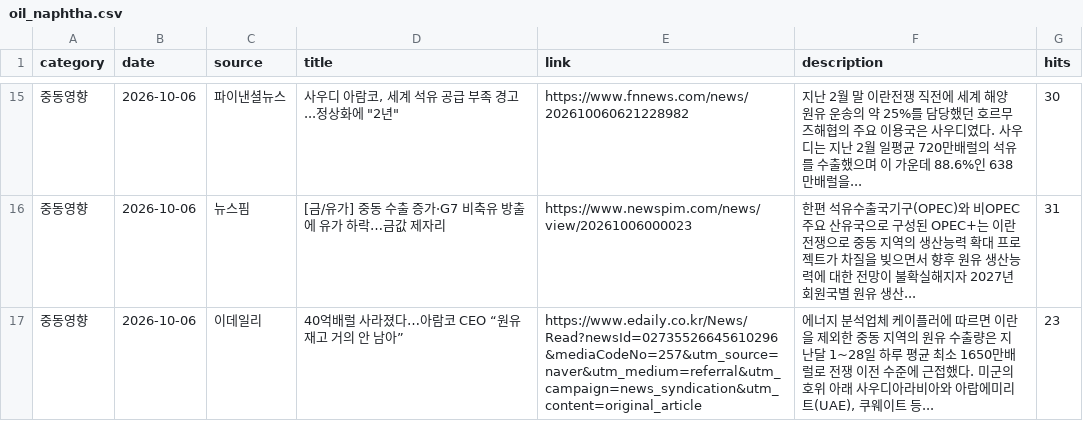
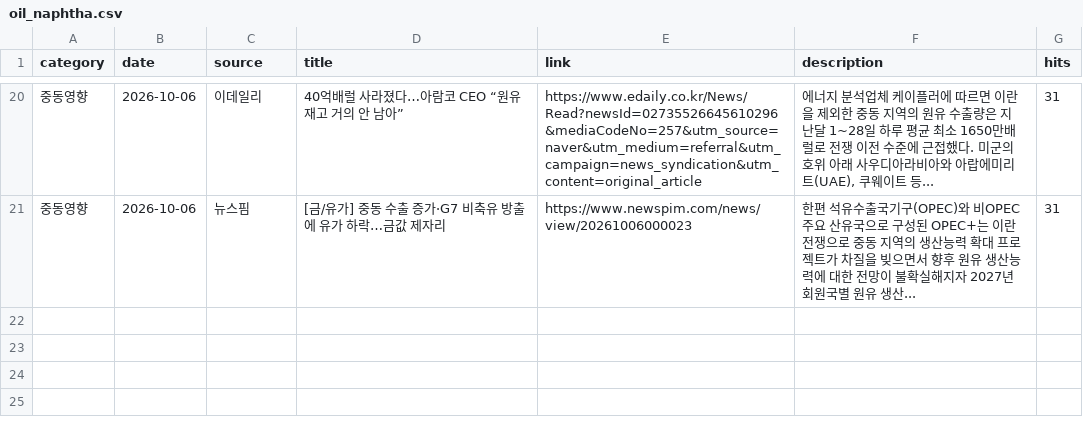
Before and after one commit to hdec-daily-news/oil-naphtha, a CSV file: oil_naphtha.csv, drawn as a sheet; only a part is shown, gaps mark what is left out; the diff covers the shown part only.

```diff
--- a/oil_naphtha.csv
+++ b/oil_naphtha.csv
@@ -15,3 +20,2 @@
-중동영향,2026-10-06,파이낸셜뉴스,"사우디 아람코, 세계 석유 공급 부족 경고...정상화에 ""2년""",https://www.fnnews.com/news/202610060621228982,지난 2월 말 이란전쟁 직전에 세계 해양 원유 운송의 약 25%를 담당했던 호르무즈해협의 주요 이용국은 사우디였다. 사우디는 지난 2월 일평균 720만배럴의 석유를 수출했으며 이 가운데 88.6%인 638만배럴을... ,30
+중동영향,2026-10-06,이데일리,40억배럴 사라졌다…아람코 CEO “원유 재고 거의 안 남아”,https://www.edaily.co.kr/News/Read?newsId=02735526645610296&mediaCodeNo=257&utm_source=naver&utm_medium=referral&utm_campaign=news_syndication&utm_content=original_article,"에너지 분석업체 케이플러에 따르면 이란을 제외한 중동 지역의 원유 수출량은 지난달 1~28일 하루 평균 최소 1650만배럴로 전쟁 이전 수준에 근접했다. 미군의 호위 아래 사우디아라비아와 아랍에미리트(UAE), 쿠웨이트 등... ",31
 중동영향,2026-10-06,뉴스핌,[금/유가] 중동 수출 증가·G7 비축유 방출에 유가 하락…금값 제자리,https://www.newspim.com/news/view/20261006000023,한편 석유수출국기구(OPEC)와 비OPEC 주요 산유국으로 구성된 OPEC+는 이란 전쟁으로 중동 지역의 생산능력 확대 프로젝트가 차질을 빚으면서 향후 원유 생산능력에 대한 전망이 불확실해지자 2027년 회원국별 원유 생산... ,31
-중동영향,2026-10-06,이데일리,40억배럴 사라졌다…아람코 CEO “원유 재고 거의 안 남아”,https://www.edaily.co.kr/News/Read?newsId=02735526645610296&mediaCodeNo=257&utm_source=naver&utm_medium=referral&utm_campaign=news_syndication&utm_content=original_article,"에너지 분석업체 케이플러에 따르면 이란을 제외한 중동 지역의 원유 수출량은 지난달 1~28일 하루 평균 최소 1650만배럴로 전쟁 이전 수준에 근접했다. 미군의 호위 아래 사우디아라비아와 아랍에미리트(UAE), 쿠웨이트 등... ",23
```
Also changed, not shown: 6 added rows, 1 removed row and 21 edited cells elsewhere in this file, 1 other file.
